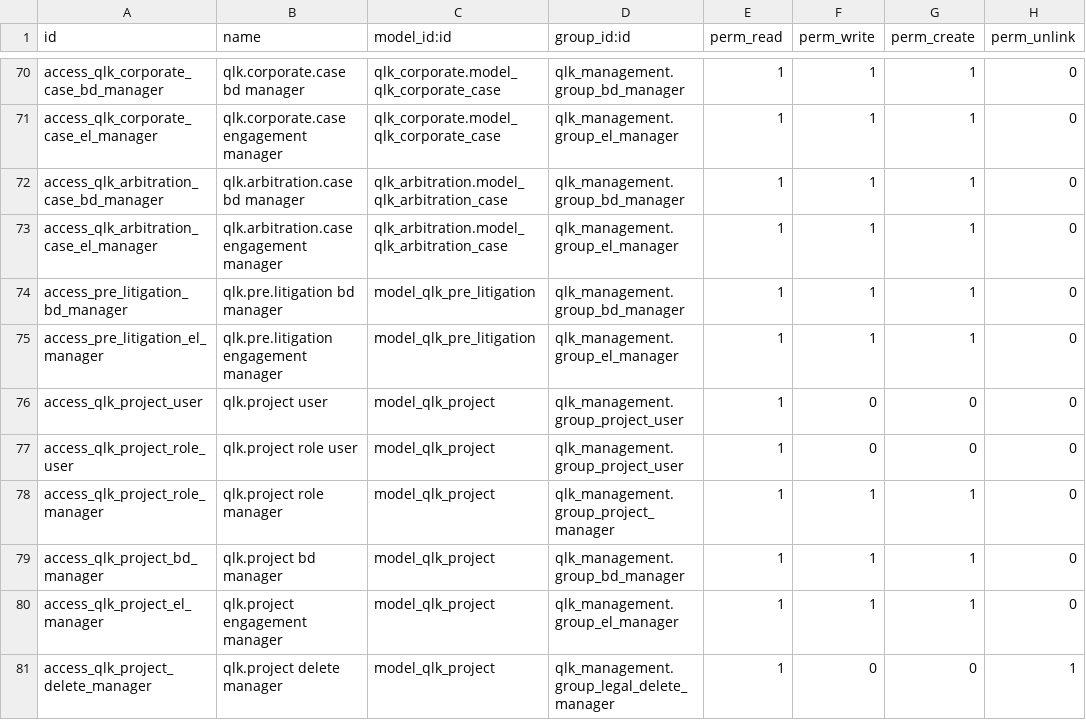
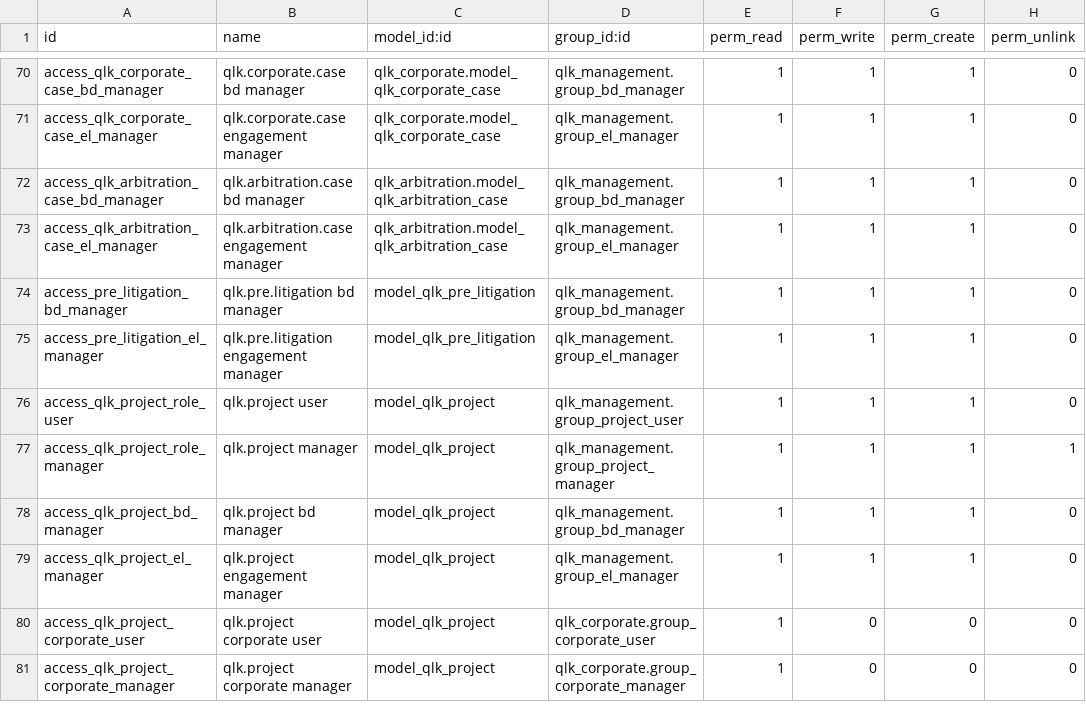
Before and after one commit to qlink-software/alhadhri, a CSV file: qlk_management/security/ir.model.access.csv, drawn as a sheet; only a part is shown, gaps mark what is left out; the diff covers the shown part only.

Commit message:
management and dashbord and access

```diff
--- a/qlk_management/security/ir.model.access.csv
+++ b/qlk_management/security/ir.model.access.csv
@@ -75,7 +75,7 @@ access_pre_litigation_bd_manager,qlk.pre.litigation bd manager,model_qlk_pre_lit
 access_pre_litigation_el_manager,qlk.pre.litigation engagement manager,model_qlk_pre_litigation,qlk_management.group_el_manager,1,1,1,0
-access_qlk_project_user,qlk.project user,model_qlk_project,qlk_management.group_project_user,1,0,0,0
-access_qlk_project_role_user,qlk.project role user,model_qlk_project,qlk_management.group_project_user,1,0,0,0
-access_qlk_project_role_manager,qlk.project role manager,model_qlk_project,qlk_management.group_project_manager,1,1,1,0
+access_qlk_project_role_user,qlk.project user,model_qlk_project,qlk_management.group_project_user,1,1,1,0
+access_qlk_project_role_manager,qlk.project manager,model_qlk_project,qlk_management.group_project_manager,1,1,1,1
 access_qlk_project_bd_manager,qlk.project bd manager,model_qlk_project,qlk_management.group_bd_manager,1,1,1,0
 access_qlk_project_el_manager,qlk.project engagement manager,model_qlk_project,qlk_management.group_el_manager,1,1,1,0
-access_qlk_project_delete_manager,qlk.project delete manager,model_qlk_project,qlk_management.group_legal_delete_manager,1,0,0,1
+access_qlk_project_corporate_user,qlk.project corporate user,model_qlk_project,qlk_corporate.group_corporate_user,1,0,0,0
+access_qlk_project_corporate_manager,qlk.project corporate manager,model_qlk_project,qlk_corporate.group_corporate_manager,1,0,0,0
```
Also changed, not shown: 7 added rows, 5 removed rows and 20 edited cells elsewhere in this file, qlk_requests/security/ir.model.access.csv, 47 other files.
